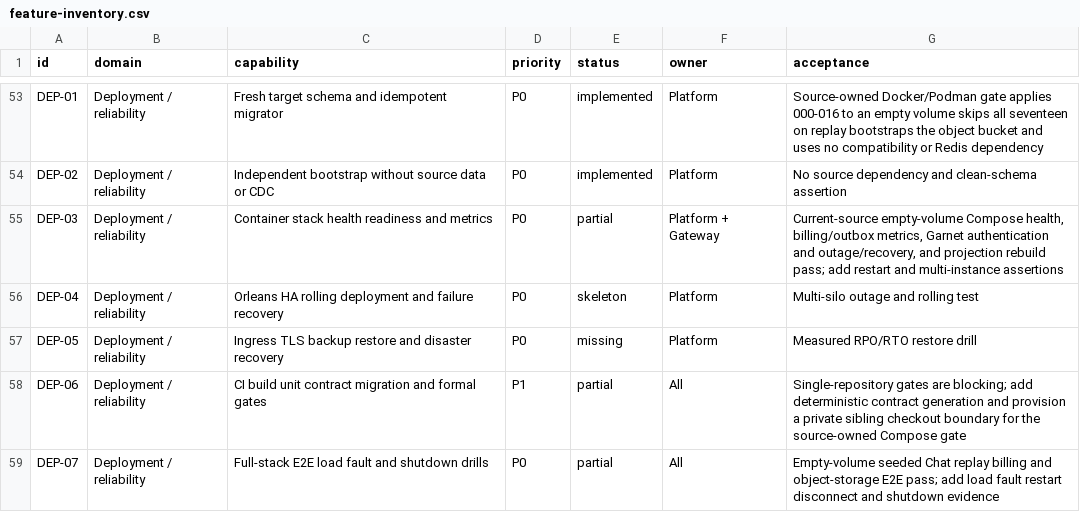
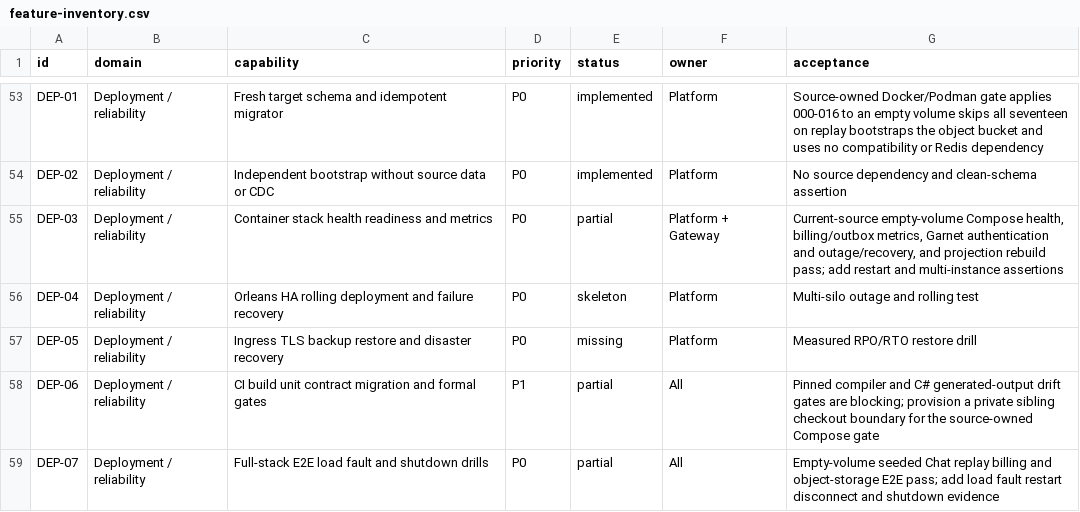
Before and after one commit to GMorandi/ScalaAPI-Platform, a CSV file: docs/rewrite/feature-inventory.csv, drawn as a sheet; only a part is shown, gaps mark what is left out.

Commit message:
docs(rewrite): close generated contract drift gate
Record the pinned Cap'n Proto compiler and capnpc-csharp toolchain, the byte-for-byte generated artifact comparison, and its negative drift behavior across the active rewrite documents.

Advance the next execution order to deployment failure and restart scenarios while retaining cross-private-repository release coordination as an open DEP-06 requirement.

```diff
--- a/docs/rewrite/feature-inventory.csv
+++ b/docs/rewrite/feature-inventory.csv
@@ -57,3 +57,3 @@ DEP-04,Deployment / reliability,Orleans HA rolling deployment and failure recove
 DEP-05,Deployment / reliability,Ingress TLS backup restore and disaster recovery,P0,missing,Platform,Measured RPO/RTO restore drill
-DEP-06,Deployment / reliability,CI build unit contract migration and formal gates,P1,partial,All,Single-repository gates are blocking; add deterministic contract generation and provision a private sibling checkout boundary for the source-owned Compose gate
+DEP-06,Deployment / reliability,CI build unit contract migration and formal gates,P1,partial,All,Pinned compiler and C# generated-output drift gates are blocking; provision a private sibling checkout boundary for the source-owned Compose gate
 DEP-07,Deployment / reliability,Full-stack E2E load fault and shutdown drills,P0,partial,All,Empty-volume seeded Chat replay billing and object-storage E2E pass; add load fault restart disconnect and shutdown evidence
```
Also changed, not shown: 5 other files.
